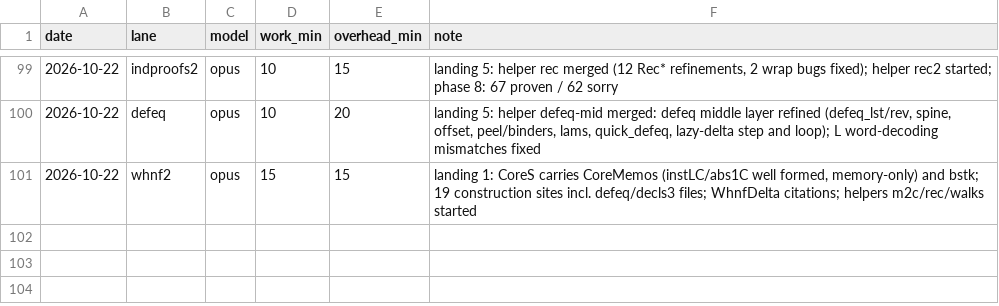
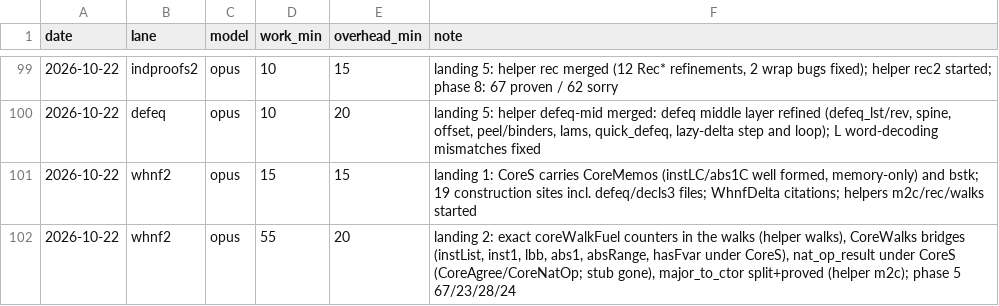
Before and after one commit to leanprover/con-agua, a CSV file: docs/velocity.csv, drawn as a sheet; only a part is shown, gaps mark what is left out; the diff names each change by its address in the sheet, - before the commit and + after, or states it on an @@ line.

```diff
--- a/docs/velocity.csv
+++ b/docs/velocity.csv
+row 102: 2026-10-22 | whnf2 | opus | 55 | 20 | landing 2: exact coreWalkFuel counters in the walks (helper walks), CoreWalks bridges (instList, inst1, lbb, abs1, absRange, hasFvar under CoreS), nat_op_result under CoreS (CoreAgree/CoreNatOp; stub gone), major_to_ctor split+proved (helper m2c); phase 5 67/23/28/24
```
Also changed, not shown: 1 other file.
